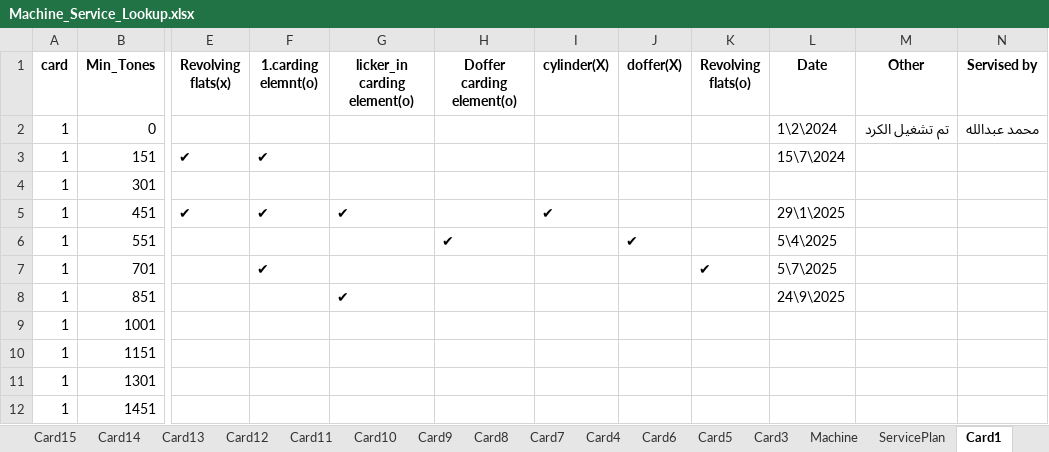
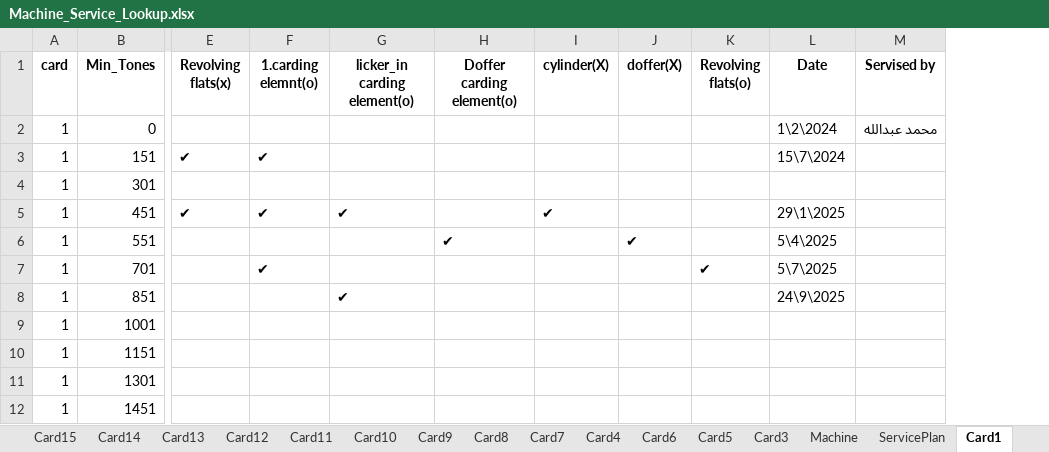
Before and after one commit to mahmedabdallh123/input-data, an Excel workbook: Machine_Service_Lookup.xlsx, sheet Card1, drawn as a sheet; only a part is shown, gaps mark what is left out; values as stored, in another font and other column widths than the file's, no borders; the diff names each change by its address in the sheet, - before the commit and + after, or states it on an @@ line.

Commit message:
Update Machine_Service_Lookup.xlsx

```diff
--- a/Machine_Service_Lookup.xlsx (sheet Card1)
+++ b/Machine_Service_Lookup.xlsx (sheet Card1)
-column M (Other), row 2: تم تشغيل الكرد
```
